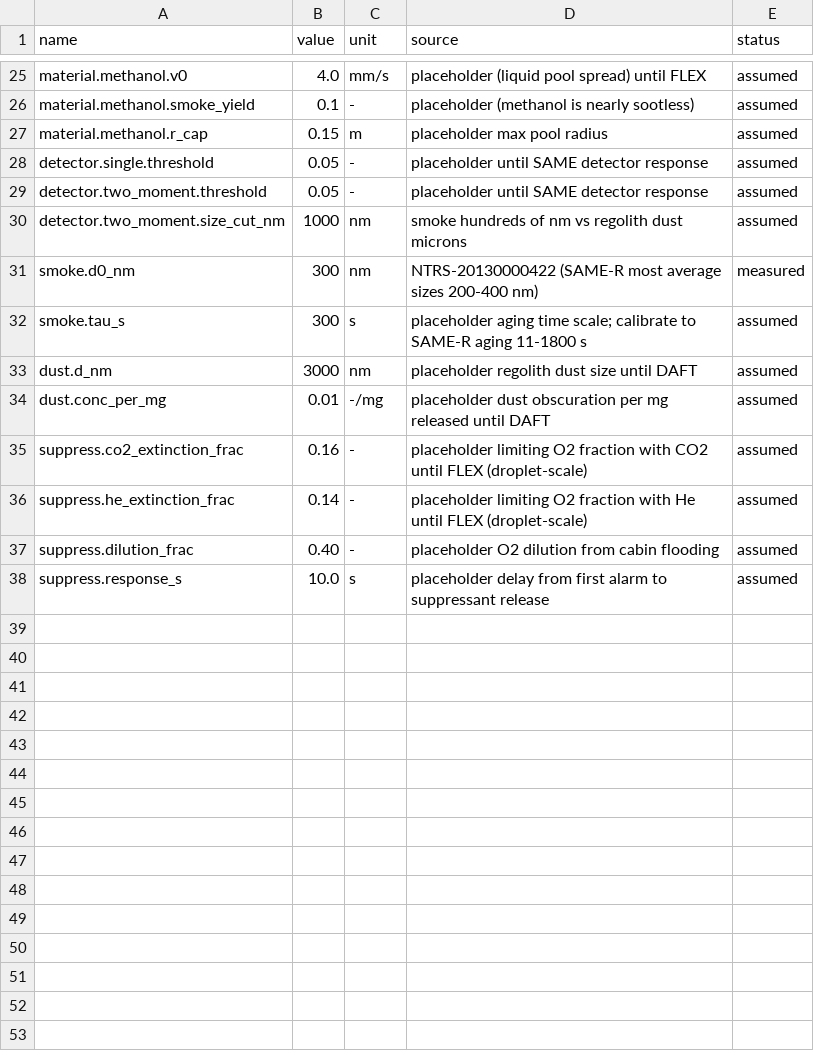
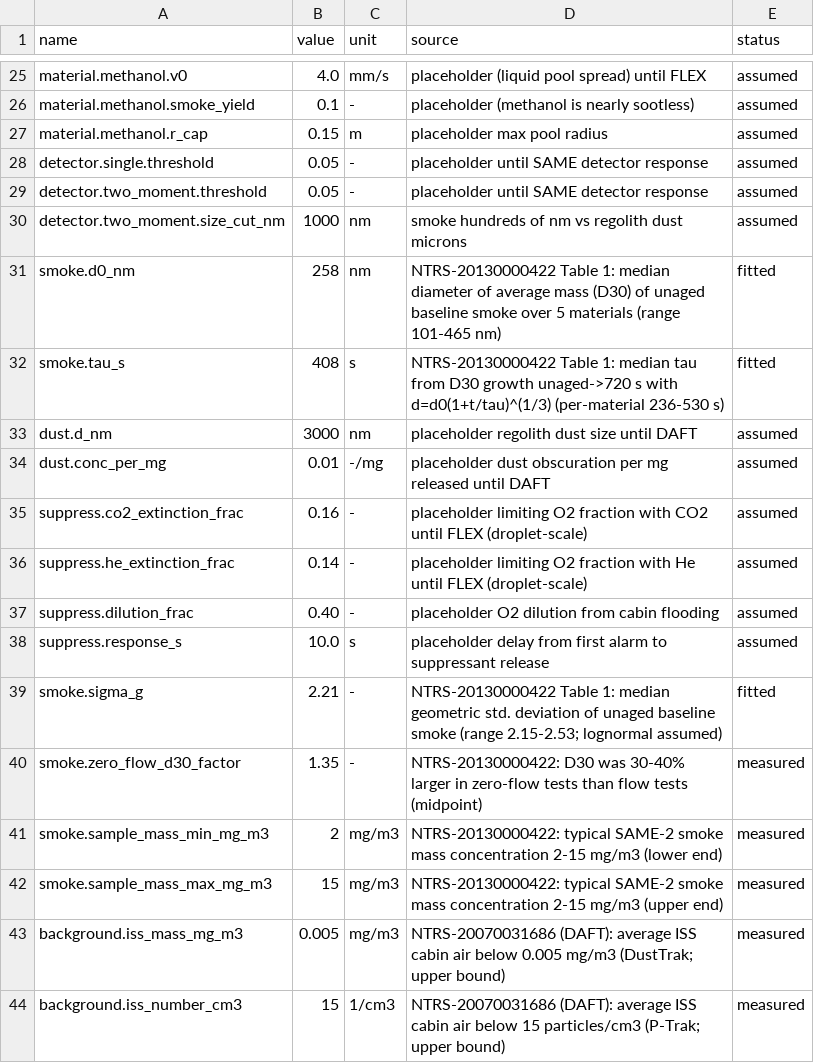
Before and after one commit to ruthwik-dhama/ember, a CSV file: data/calibration.csv, drawn as a sheet; only a part is shown, gaps mark what is left out.

```diff
--- a/data/calibration.csv
+++ b/data/calibration.csv
@@ -30,4 +30,4 @@ detector.two_moment.threshold,0.05,-,placeholder until SAME detector response,as
 detector.two_moment.size_cut_nm,1000,nm,smoke hundreds of nm vs regolith dust microns,assumed
-smoke.d0_nm,300,nm,NTRS-20130000422 (SAME-R most average sizes 200-400 nm),measured
-smoke.tau_s,300,s,placeholder aging time scale; calibrate to SAME-R aging 11-1800 s,assumed
+smoke.d0_nm,258,nm,NTRS-20130000422 Table 1: median diameter of average mass (D30) of unaged baseline smoke over 5 materials (range 101-465 nm),fitted
+smoke.tau_s,408,s,NTRS-20130000422 Table 1: median tau from D30 growth unaged->720 s with d=d0(1+t/tau)^(1/3) (per-material 236-530 s),fitted
 dust.d_nm,3000,nm,placeholder regolith dust size until DAFT,assumed
@@ -38 +38,7 @@ suppress.dilution_frac,0.40,-,placeholder O2 dilution from cabin flooding,assume
 suppress.response_s,10.0,s,placeholder delay from first alarm to suppressant release,assumed
+smoke.sigma_g,2.21,-,NTRS-20130000422 Table 1: median geometric std. deviation of unaged baseline smoke (range 2.15-2.53; lognormal assumed),fitted
+smoke.zero_flow_d30_factor,1.35,-,NTRS-20130000422: D30 was 30-40% larger in zero-flow tests than flow tests (midpoint),measured
+smoke.sample_mass_min_mg_m3,2,mg/m3,NTRS-20130000422: typical SAME-2 smoke mass concentration 2-15 mg/m3 (lower end),measured
+smoke.sample_mass_max_mg_m3,15,mg/m3,NTRS-20130000422: typical SAME-2 smoke mass concentration 2-15 mg/m3 (upper end),measured
+background.iss_mass_mg_m3,0.005,mg/m3,NTRS-20070031686 (DAFT): average ISS cabin air below 0.005 mg/m3 (DustTrak; upper bound),measured
+background.iss_number_cm3,15,1/cm3,NTRS-20070031686 (DAFT): average ISS cabin air below 15 particles/cm3 (P-Trak; upper bound),measured
```
Also changed, not shown: data/tested_conditions.csv, 5 other files.
